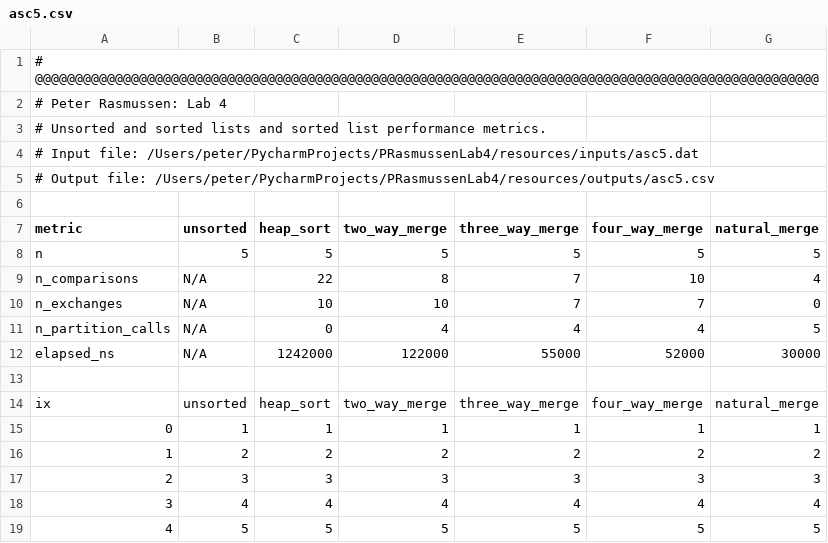
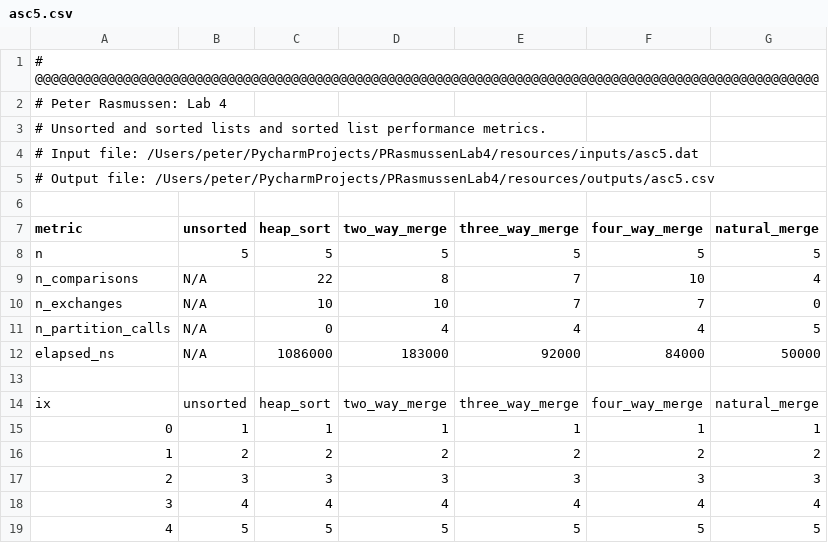
Before and after one commit to pgr-me/PRasmussenLab4, a CSV file: resources/outputs/asc5.csv, drawn as a sheet.

```diff
--- a/resources/outputs/asc5.csv
+++ b/resources/outputs/asc5.csv
@@ -11,3 +11,3 @@ n_exchanges,N/A,10,10,7,7,0
 n_partition_calls,N/A,0,4,4,4,5
-elapsed_ns,N/A,1242000,122000,55000,52000,30000
+elapsed_ns,N/A,1086000,183000,92000,84000,50000
 ,,,,,,
```
Also changed, not shown: resources/outputs/asc50.csv, resources/outputs/dup50.csv, 24 other files.
